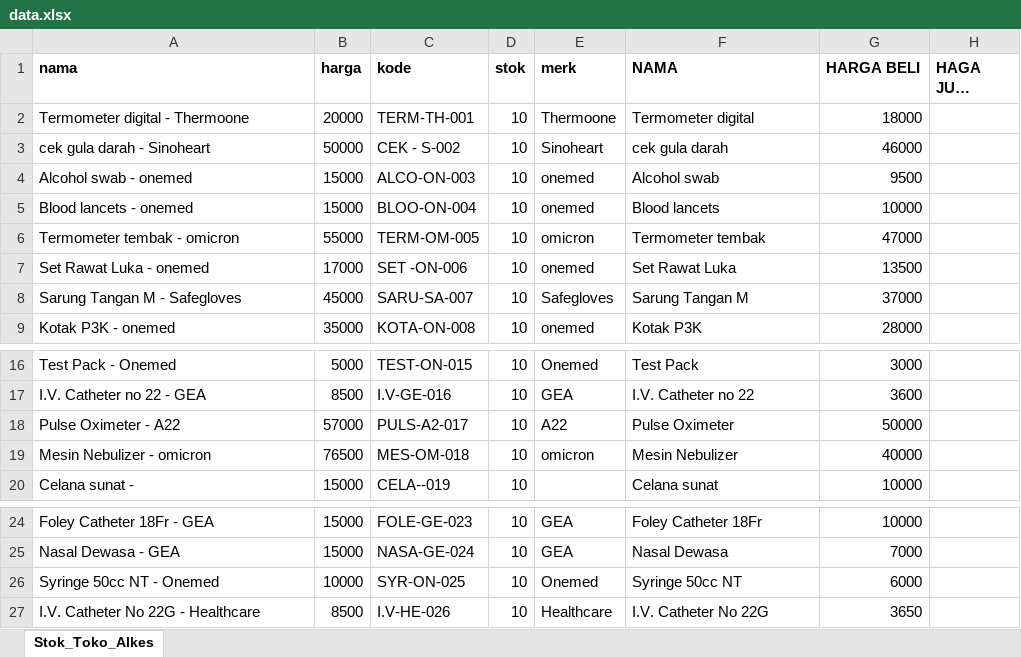
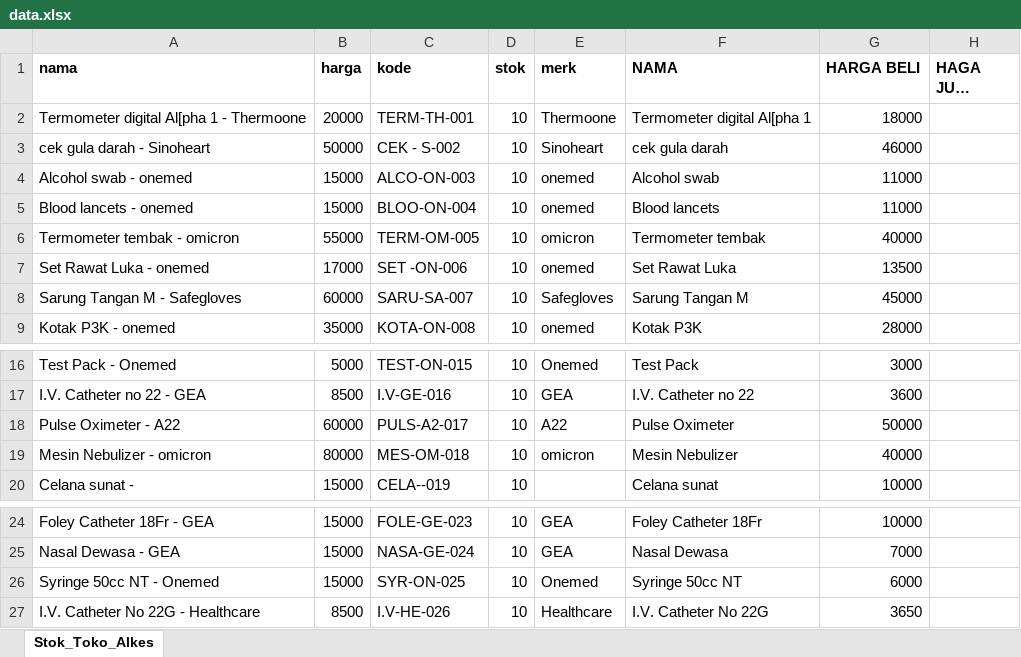
Before and after one commit to mkhoirulzed-svg/Kasir, an Excel workbook: data.xlsx, sheet Stok_Toko_Alkes, drawn as a sheet; only a part is shown, gaps mark what is left out; long unchanged cells end in …; values as stored, in another font and other column widths than the file's, no borders; charts and pictures not drawn; the diff covers the shown part only; the diff names each change by its address in the sheet, - before the commit and + after, or states it on an @@ line.

```diff
--- a/data.xlsx (sheet Stok_Toko_Alkes)
+++ b/data.xlsx (sheet Stok_Toko_Alkes)
-A2 (nama): Termometer digital - Thermoone
+A2 (nama): Termometer digital Al[pha 1 - Thermoone
-F2 (NAMA): Termometer digital
+F2 (NAMA): Termometer digital Al[pha 1
-G4 (HARGA BELI): 9500
+G4 (HARGA BELI): 11000
-G5 (HARGA BELI): 10000
+G5 (HARGA BELI): 11000
-G6 (HARGA BELI): 47000
+G6 (HARGA BELI): 40000
-B8 (harga): 45000
+B8 (harga): 60000
-G8 (HARGA BELI): 37000
+G8 (HARGA BELI): 45000
-B18 (harga): 57000
+B18 (harga): 60000
-B19 (harga): 76500
+B19 (harga): 80000
-B26 (harga): 10000
+B26 (harga): 15000
```
Also changed, not shown: 36 added rows, 1 removed row and 24 edited cells elsewhere in this sheet.
